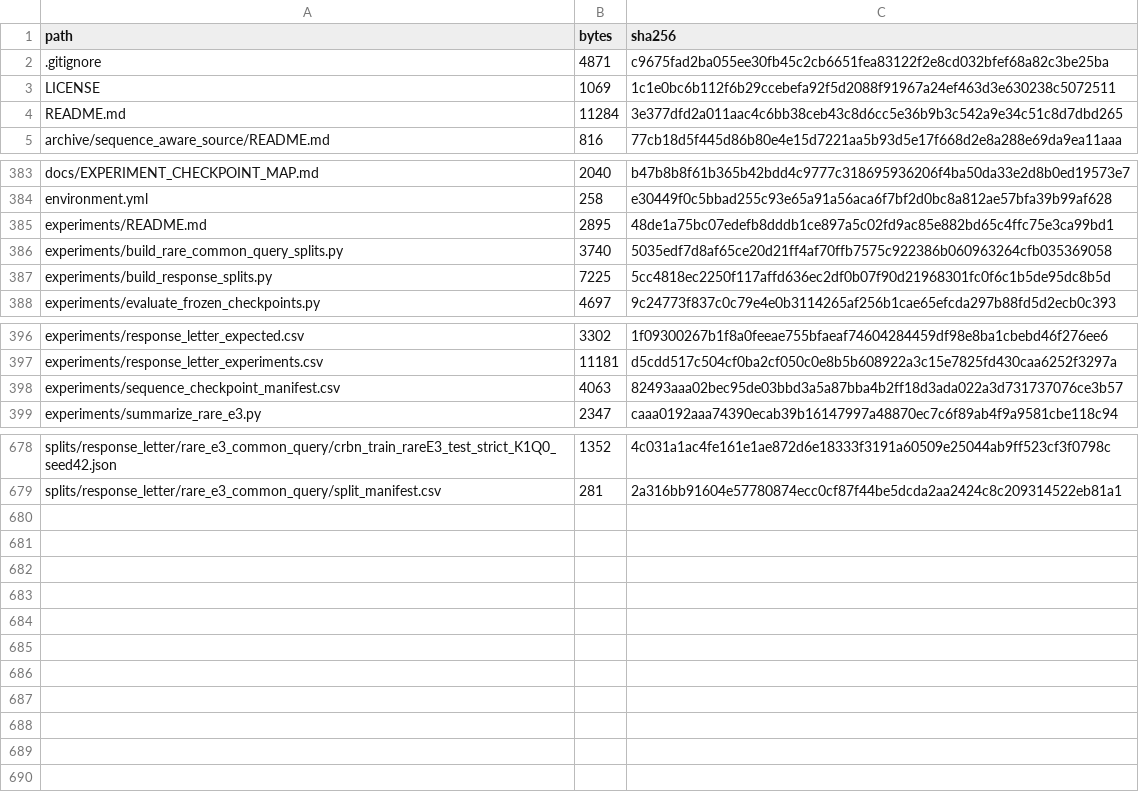
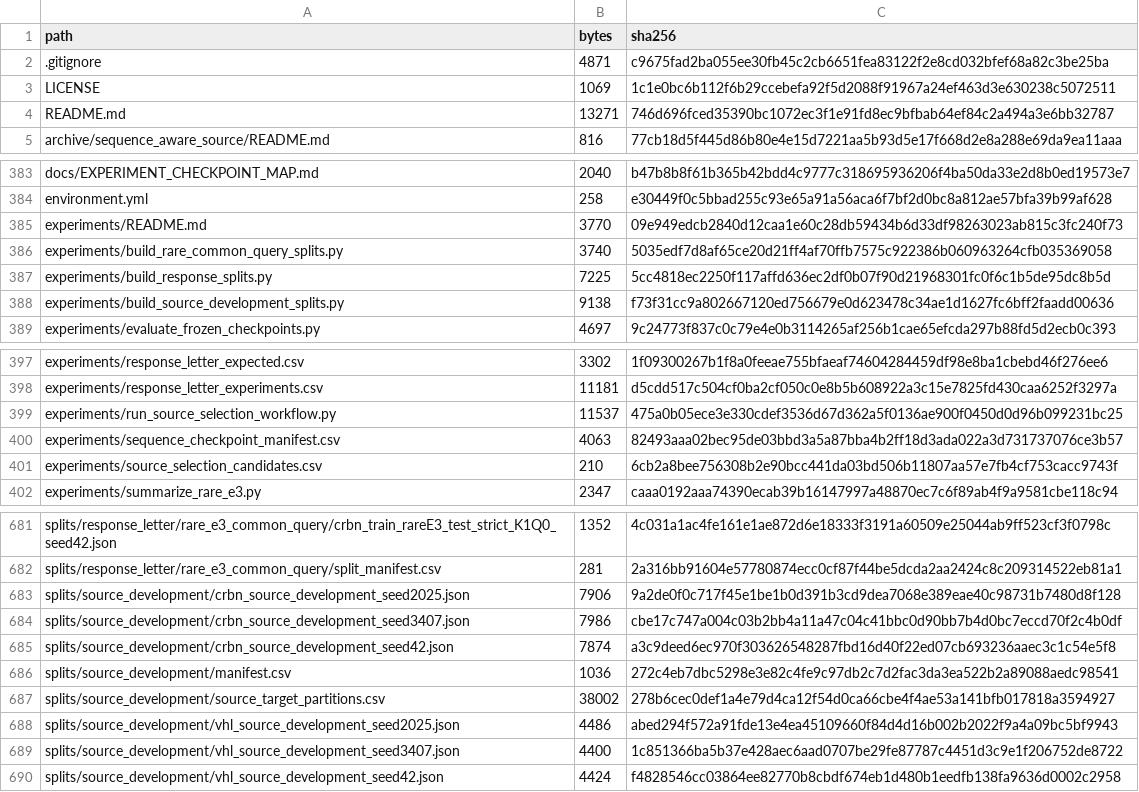
Before and after one commit to yeyufeiyyf/prometa, a CSV file: release_checksums.csv, drawn as a sheet; only a part is shown, gaps mark what is left out; the diff covers the shown part only.

Commit message:
Document source-only checkpoint selection workflow

```diff
--- a/release_checksums.csv
+++ b/release_checksums.csv
@@ -3,3 +3,3 @@ path,bytes,sha256
 LICENSE,1069,1c1e0bc6b112f6b29ccebefa92f5d2088f91967a24ef463d3e630238c5072511
-README.md,11284,3e377dfd2a011aac4c6bb38ceb43c8d6cc5e36b9b3c542a9e34c51c8d7dbd265
+README.md,13271,746d696fced35390bc1072ec3f1e91fd8ec9bfbab64ef84c2a494a3e6bb32787
 archive/sequence_aware_source/README.md,816,77cb18d5f445d86b80e4e15d7221aa5b93d5e17f668d2e8a288e69da9ea11aaa
@@ -384,5 +384,6 @@ docs/EXPERIMENT_CHECKPOINT_MAP.md,2040,b47b8b8f61b365b42bdd4c9777c318695936206f4
 environment.yml,258,e30449f0c5bbad255c93e65a91a56aca6f7bf2d0bc8a812ae57bfa39b99af628
-experiments/README.md,2895,48de1a75bc07edefb8dddb1ce897a5c02fd9ac85e882bd65c4ffc75e3ca99bd1
+experiments/README.md,3770,09e949edcb2840d12caa1e60c28db59434b6d33df98263023ab815c3fc240f73
 experiments/build_rare_common_query_splits.py,3740,5035edf7d8af65ce20d21ff4af70ffb7575c922386b060963264cfb035369058
 experiments/build_response_splits.py,7225,5cc4818ec2250f117affd636ec2df0b07f90d21968301fc0f6c1b5de95dc8b5d
+experiments/build_source_development_splits.py,9138,f73f31cc9a802667120ed756679e0d623478c34ae1d1627fc6bff2faadd00636
 experiments/evaluate_frozen_checkpoints.py,4697,9c24773f837c0c79e4e0b3114265af256b1cae65efcda297b88fd5d2ecb0c393
@@ -397,3 +398,5 @@ experiments/response_letter_expected.csv,3302,1f09300267b1f8a0feeae755bfaeaf7460
 experiments/response_letter_experiments.csv,11181,d5cdd517c504cf0ba2cf050c0e8b5b608922a3c15e7825fd430caa6252f3297a
+experiments/run_source_selection_workflow.py,11537,475a0b05ece3e330cdef3536d67d362a5f0136ae900f0450d0d96b099231bc25
 experiments/sequence_checkpoint_manifest.csv,4063,82493aaa02bec95de03bbd3a5a87bba4b2ff18d3ada022a3d731737076ce3b57
+experiments/source_selection_candidates.csv,210,6cb2a8bee756308b2e90bcc441da03bd506b11807aa57e7fb4cf753cacc9743f
 experiments/summarize_rare_e3.py,2347,caaa0192aaa74390ecab39b16147997a48870ec7c6f89ab4f9a9581cbe118c94
@@ -679 +682,9 @@ splits/response_letter/rare_e3_common_query/crbn_train_rareE3_test_strict_K1Q0_s
 splits/response_letter/rare_e3_common_query/split_manifest.csv,281,2a316bb91604e57780874ecc0cf87f44be5dcda2aa2424c8c209314522eb81a1
+splits/source_development/crbn_source_development_seed2025.json,7906,9a2de0f0c717f45e1be1b0d391b3cd9dea7068e389eae40c98731b7480d8f128
+splits/source_development/crbn_source_development_seed3407.json,7986,cbe17c747a004c03b2bb4a11a47c04c41bbc0d90bb7b4d0bc7eccd70f2c4b0df
+splits/source_development/crbn_source_development_seed42.json,7874,a3c9deed6ec970f303626548287fbd16d40f22ed07cb693236aaec3c1c54e5f8
+splits/source_development/manifest.csv,1036,272c4eb7dbc5298e3e82c4fe9c97db2c7d2fac3da3ea522b2a89088aedc98541
+splits/source_development/source_target_partitions.csv,38002,278b6cec0def1a4e79d4ca12f54d0ca66cbe4f4ae53a141bfb017818a3594927
+splits/source_development/vhl_source_development_seed2025.json,4486,abed294f572a91fde13e4ea45109660f84d4d16b002b2022f9a4a09bc5bf9943
+splits/source_development/vhl_source_development_seed3407.json,4400,1c851366ba5b37e428aec6aad0707be29fe87787c4451d3c9e1f206752de8722
+splits/source_development/vhl_source_development_seed42.json,4424,f4828546cc03864ee82770b8cbdf674eb1d480b1eedfb138fa9636d0002c2958
```
Also changed, not shown: 2 edited cells elsewhere in this file, 14 other files.
